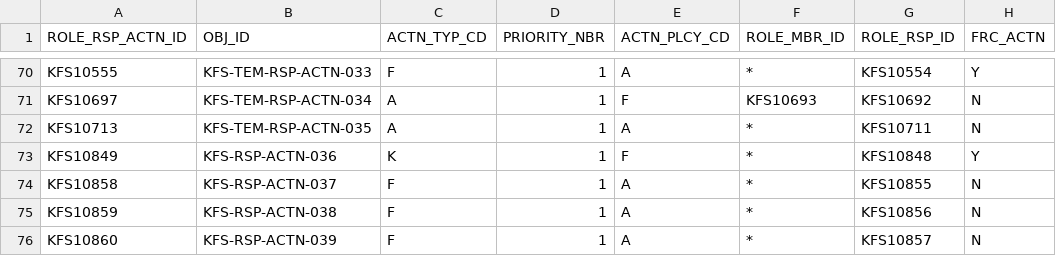
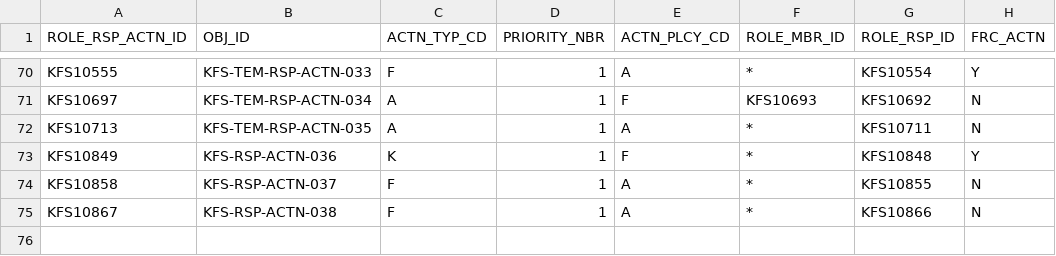
Before and after one commit to kuali/kfs, a CSV file: work/db/rice-data/bootstrap/krim_role_rsp_actn_t.csv, drawn as a sheet; only a part is shown, gaps mark what is left out.

```diff
--- a/work/db/rice-data/bootstrap/krim_role_rsp_actn_t.csv
+++ b/work/db/rice-data/bootstrap/krim_role_rsp_actn_t.csv
@@ -74,3 +74,2 @@ KFS10849,KFS-RSP-ACTN-036,K,1,F,*,KFS10848,Y
 KFS10858,KFS-RSP-ACTN-037,F,1,A,*,KFS10855,N
-KFS10859,KFS-RSP-ACTN-038,F,1,A,*,KFS10856,N
-KFS10860,KFS-RSP-ACTN-039,F,1,A,*,KFS10857,N
+KFS10867,KFS-RSP-ACTN-038,F,1,A,*,KFS10866,N
```
Also changed, not shown: work/db/rice-data/bootstrap/krcr_parm_t.csv, work/db/rice-data/bootstrap/krim_role_rsp_t.csv, 22 other files.
